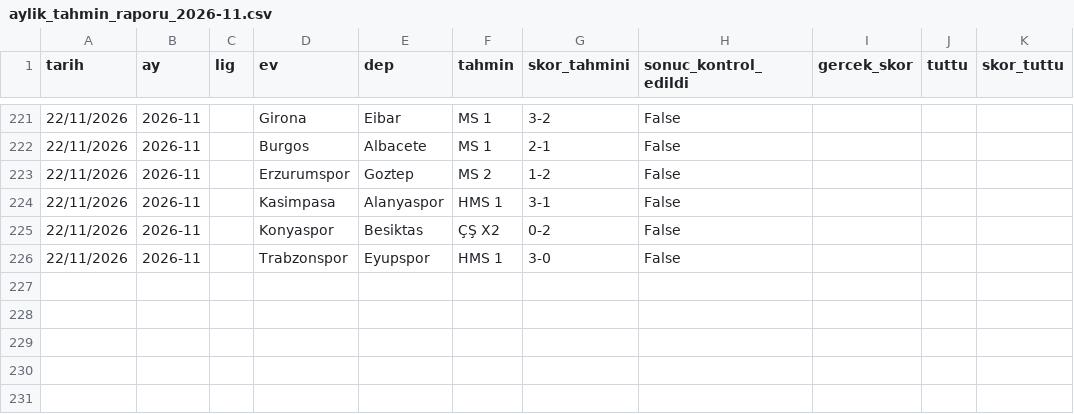
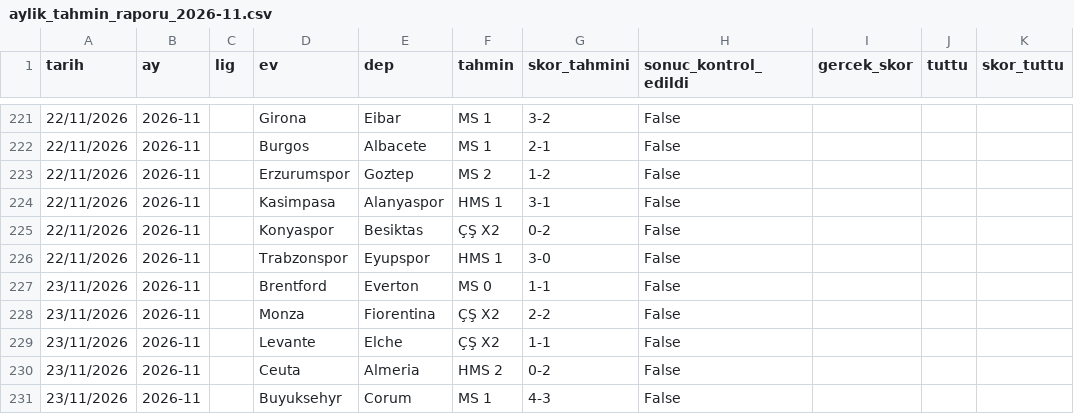
Before and after one commit to oguzcandnmz90/FutbolTahminBotu, a CSV file: aylik_tahmin_raporu_2026-11.csv, drawn as a sheet; only a part is shown, gaps mark what is left out; the diff names each change by its address in the sheet, - before the commit and + after, or states it on an @@ line.

```diff
--- a/aylik_tahmin_raporu_2026-11.csv
+++ b/aylik_tahmin_raporu_2026-11.csv
+row 227: 23/11/2026 | 2026-11 |  | Brentford | Everton | MS 0 | 1-1 | False
+row 228: 23/11/2026 | 2026-11 |  | Monza | Fiorentina | ÇŞ X2 | 2-2 | False
+row 229: 23/11/2026 | 2026-11 |  | Levante | Elche | ÇŞ X2 | 1-1 | False
+row 230: 23/11/2026 | 2026-11 |  | Ceuta | Almeria | HMS 2 | 0-2 | False
+row 231: 23/11/2026 | 2026-11 |  | Buyuksehyr | Corum | MS 1 | 4-3 | False
```
Also changed, not shown: 1 other file.
